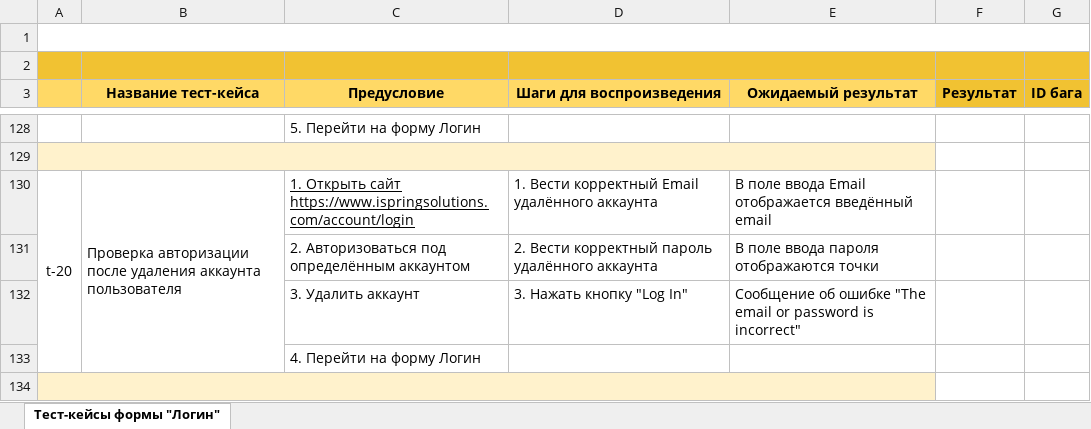
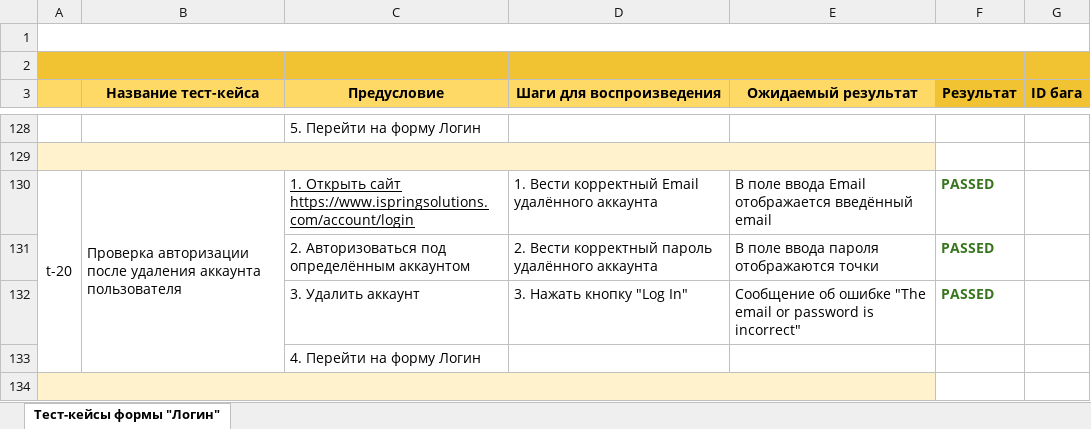
Before and after one commit to DmitriiSm/iSpring, an Excel workbook: Test cases/1 Тест-кейсы формы Логин/1 Тест-кейсы формы Логин.xlsx, sheet Тест-кейсы формы "Логин", drawn as a sheet; only a part is shown, gaps mark what is left out; values as stored, in another font and other column widths than the file's, no borders; the diff names each change by its address in the sheet, - before the commit and + after, or states it on an @@ line.

Commit message:
iSpring tests

```diff
--- a/Test cases/1 Тест-кейсы формы Логин/1 Тест-кейсы формы Логин.xlsx (sheet Тест-кейсы формы "Логин")
+++ b/Test cases/1 Тест-кейсы формы Логин/1 Тест-кейсы формы Логин.xlsx (sheet Тест-кейсы формы "Логин")
-F130:F132 (Результат): (empty)
+F130:F132 (Результат): PASSED
```
Also changed, not shown: Test cases/1 Тест-кейсы формы Логин/1.1 Баг-репорты.xlsx.
